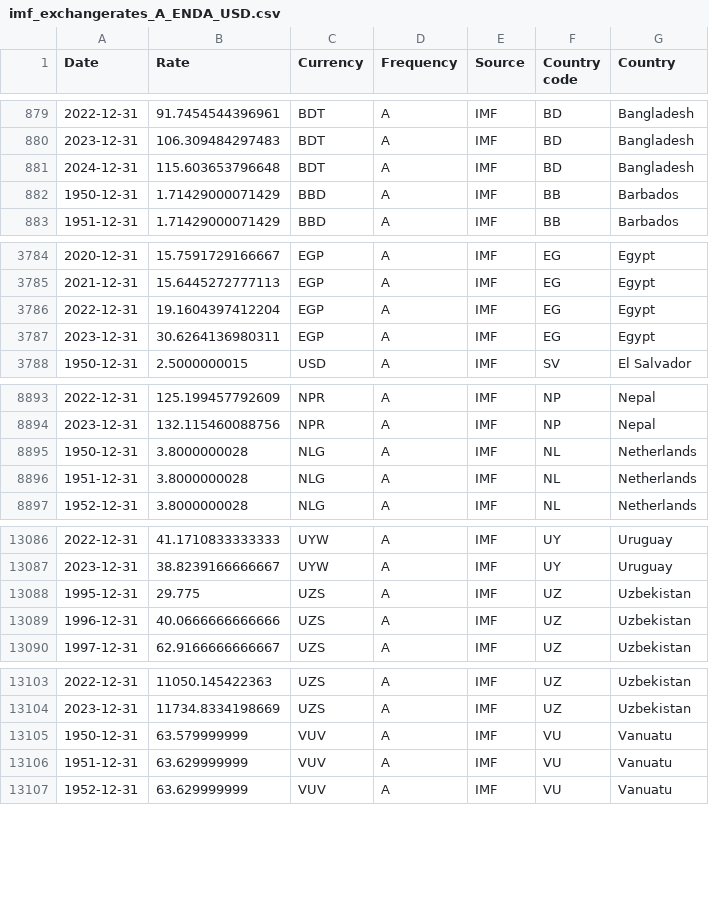
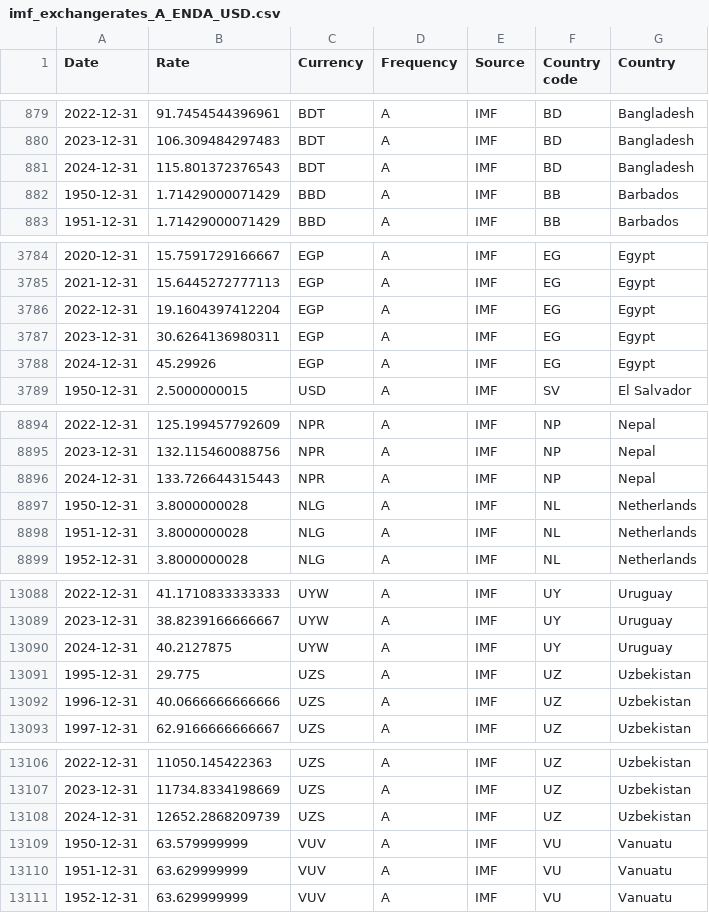
Before and after one commit to codeforIATI/imf-exchangerates, a CSV file: imf_exchangerates_A_ENDA_USD.csv, drawn as a sheet; only a part is shown, gaps mark what is left out; the diff covers the shown part only.

Commit message:
deploy: bca62529245c783c131597240279e154433ab273

```diff
--- a/imf_exchangerates_A_ENDA_USD.csv
+++ b/imf_exchangerates_A_ENDA_USD.csv
@@ -880,3 +880,3 @@ Date,Rate,Currency,Frequency,Source,Country code,Country
 2023-12-31,106.309484297483,BDT,A,IMF,BD,Bangladesh
-2024-12-31,115.603653796648,BDT,A,IMF,BD,Bangladesh
+2024-12-31,115.801372376543,BDT,A,IMF,BD,Bangladesh
 1950-12-31,1.71429000071429,BBD,A,IMF,BB,Barbados
@@ -3787,2 +3787,3 @@ Date,Rate,Currency,Frequency,Source,Country code,Country
 2023-12-31,30.6264136980311,EGP,A,IMF,EG,Egypt
+2024-12-31,45.29926,EGP,A,IMF,EG,Egypt
 1950-12-31,2.5000000015,USD,A,IMF,SV,El Salvador
@@ -8894,2 +8895,3 @@ Date,Rate,Currency,Frequency,Source,Country code,Country
 2023-12-31,132.115460088756,NPR,A,IMF,NP,Nepal
+2024-12-31,133.726644315443,NPR,A,IMF,NP,Nepal
 1950-12-31,3.8000000028,NLG,A,IMF,NL,Netherlands
@@ -13087,2 +13089,3 @@ Date,Rate,Currency,Frequency,Source,Country code,Country
 2023-12-31,38.8239166666667,UYW,A,IMF,UY,Uruguay
+2024-12-31,40.2127875,UYW,A,IMF,UY,Uruguay
 1995-12-31,29.775,UZS,A,IMF,UZ,Uzbekistan
@@ -13104,2 +13107,3 @@ Date,Rate,Currency,Frequency,Source,Country code,Country
 2023-12-31,11734.8334198669,UZS,A,IMF,UZ,Uzbekistan
+2024-12-31,12652.2868209739,UZS,A,IMF,UZ,Uzbekistan
 1950-12-31,63.579999999,VUV,A,IMF,VU,Vanuatu
```
Also changed, not shown: 1 edited cell elsewhere in this file.
